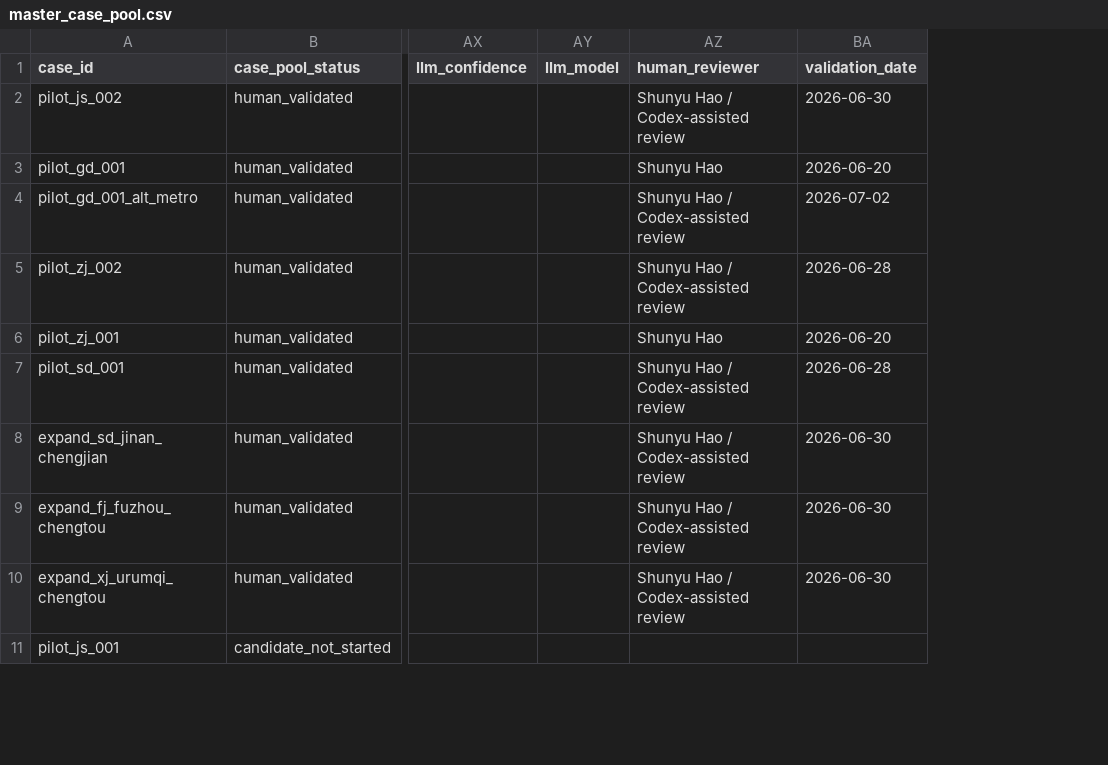
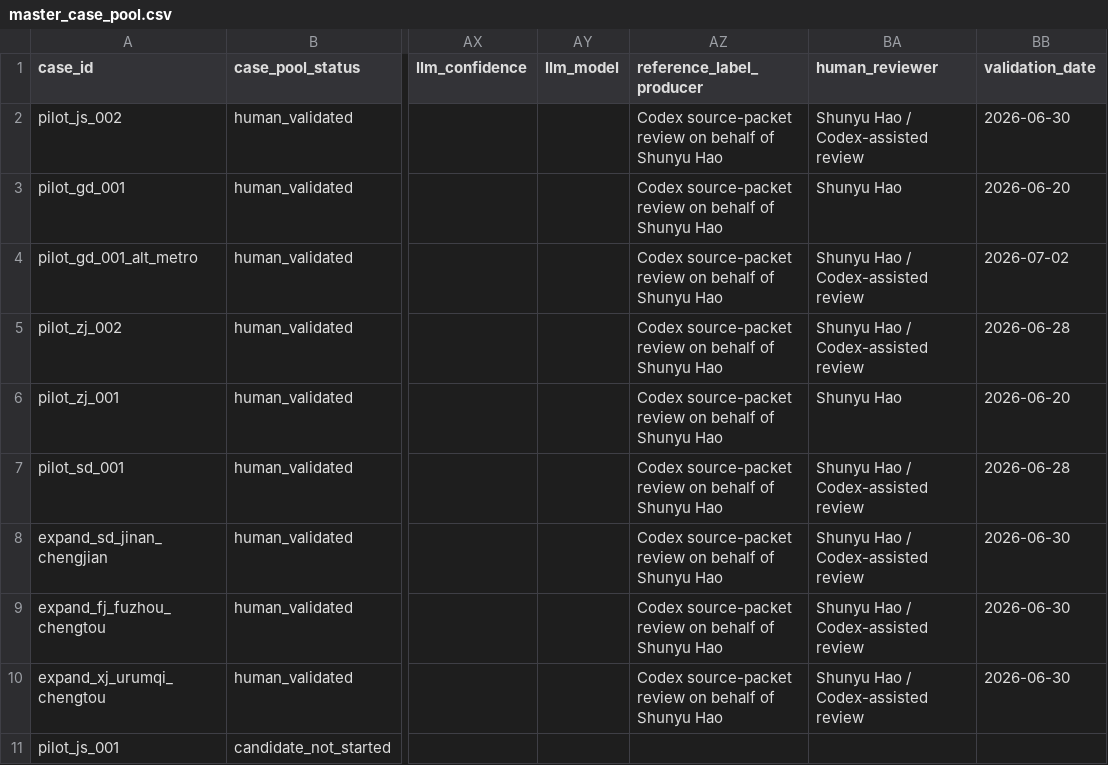
Before and after one commit to Shunyu1001/LGFV, a CSV file: data/analysis_inputs/master_case_pool.csv, drawn as a sheet; only a part is shown, gaps mark what is left out; the diff names each change by its address in the sheet, - before the commit and + after, or states it on an @@ line.

Commit message:
Audit master-pool label provenance

```diff
--- a/data/analysis_inputs/master_case_pool.csv
+++ b/data/analysis_inputs/master_case_pool.csv
+column AZ (reference_label_producer), rows 2-10: all Codex source-packet review on behalf of Shunyu Hao
```
Also changed, not shown: ledgers/experiments.tsv, 7 other files.
